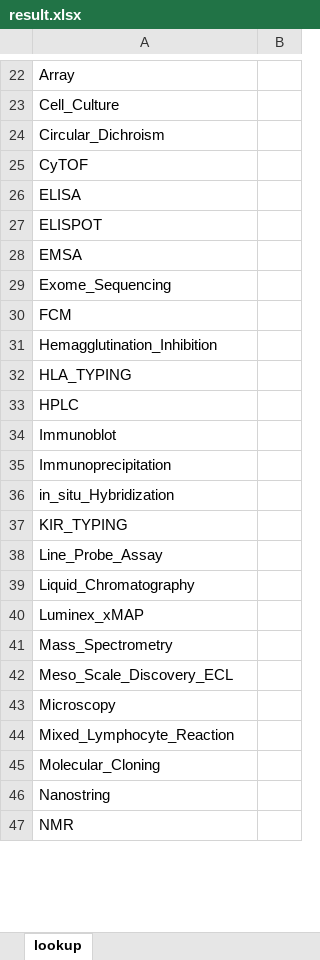
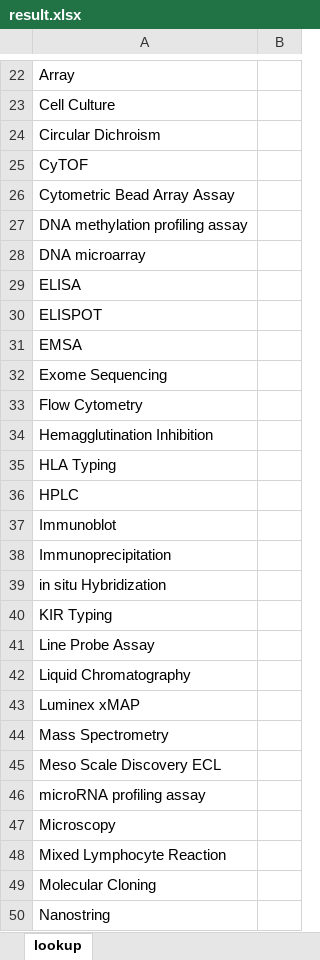
Before and after one commit to jamesaoverton/hipc-validation, an Excel workbook: result.xlsx, sheet lookup, drawn as a sheet; only a part is shown, gaps mark what is left out; the shorter side is filled out with more unchanged rows; values as stored, in another font and other column widths than the file's, no borders; addresses are those after the commit; the diff covers the shown part only; the diff names each change by its address in the sheet, - before the commit and + after, or states it on an @@ line.

```diff
--- a/result.xlsx (sheet lookup)
+++ b/result.xlsx (sheet lookup)
-A23: Cell_Culture
+A23: Cell Culture
-A24: Circular_Dichroism
+A24: Circular Dichroism
+row 26: Cytometric Bead Array Assay
+row 27: DNA methylation profiling assay
+row 28: DNA microarray
-A32: Exome_Sequencing
+A32: Exome Sequencing
-A33: FCM
+A33: Flow Cytometry
-A34: Hemagglutination_Inhibition
+A34: Hemagglutination Inhibition
-A35: HLA_TYPING
+A35: HLA Typing
-A39: in_situ_Hybridization
+A39: in situ Hybridization
-A40: KIR_TYPING
+A40: KIR Typing
-A41: Line_Probe_Assay
+A41: Line Probe Assay
-A42: Liquid_Chromatography
+A42: Liquid Chromatography
-A43: Luminex_xMAP
+A43: Luminex xMAP
-A44: Mass_Spectrometry
+A44: Mass Spectrometry
-A45: Meso_Scale_Discovery_ECL
+A45: Meso Scale Discovery ECL
+row 46: microRNA profiling assay
-A48: Mixed_Lymphocyte_Reaction
+A48: Mixed Lymphocyte Reaction
-A49: Molecular_Cloning
+A49: Molecular Cloning
```
Also changed, not shown: 39 added rows, 14 removed rows and 18 edited cells elsewhere in this sheet, sheet experimentSamples.HAI.txt, 2 other files.
